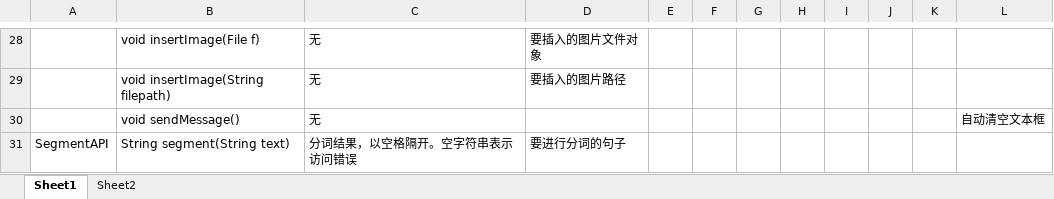
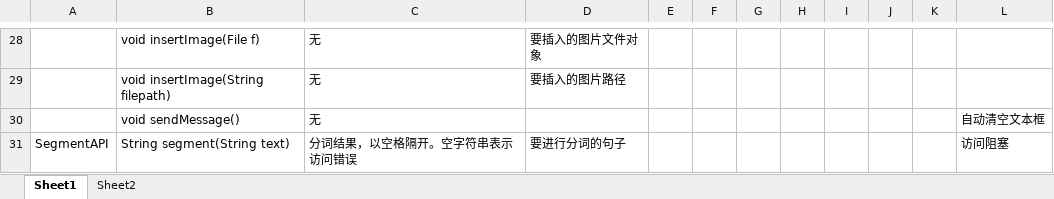
Before and after one commit to XYlearn/Study-in-HIT, an Excel workbook: 开发文档_API约定.xlsx, sheet Sheet1, drawn as a sheet; only a part is shown, gaps mark what is left out; values as stored, in another font and other column widths than the file's, no borders; the diff names each change by its address in the sheet, - before the commit and + after, or states it on an @@ line.

Commit message:
添加SegmentAPI类的备注信息

```diff
--- a/开发文档_API约定.xlsx (sheet Sheet1)
+++ b/开发文档_API约定.xlsx (sheet Sheet1)
-L31: (empty)
+L31: 访问阻塞
```
